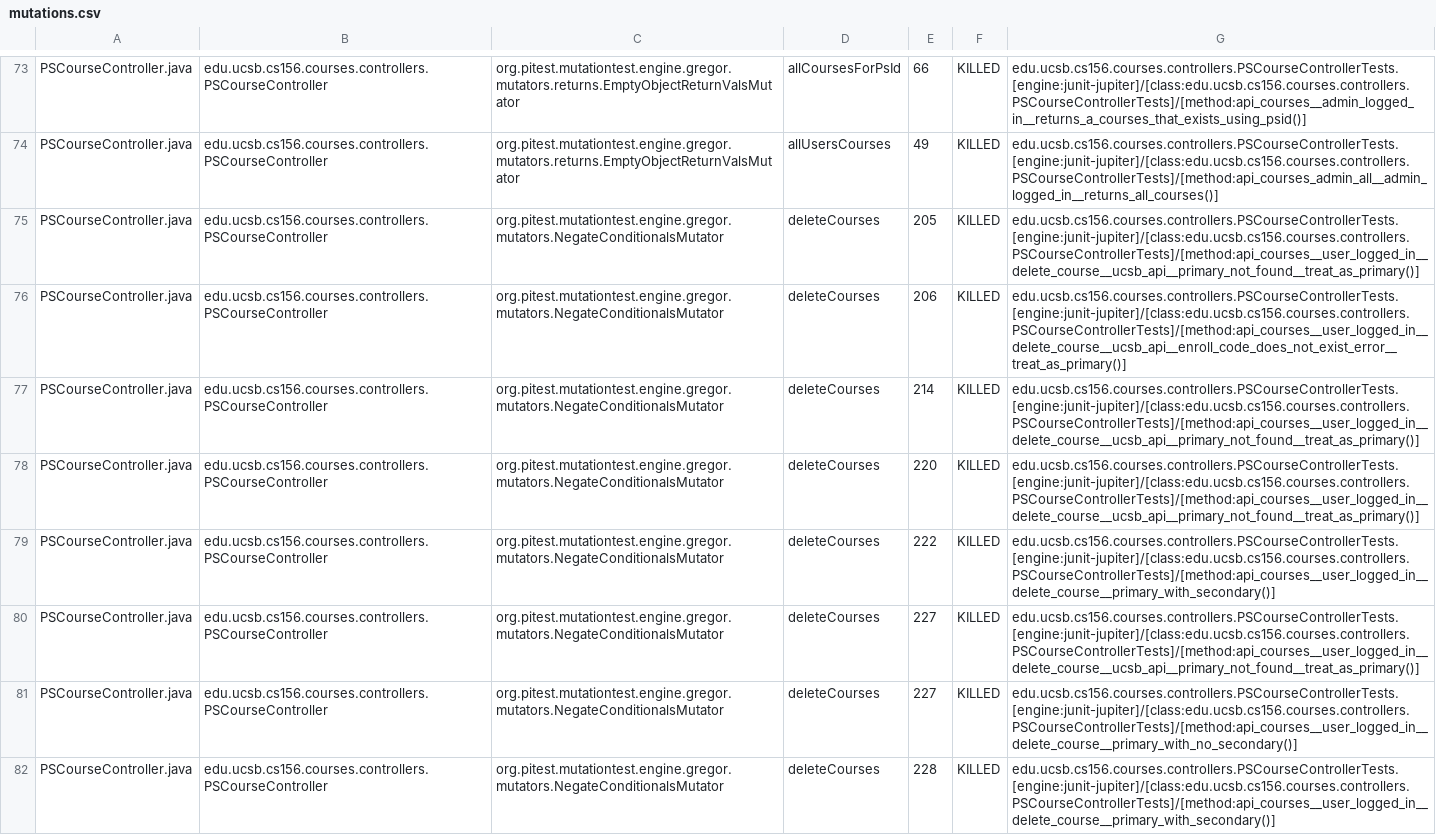
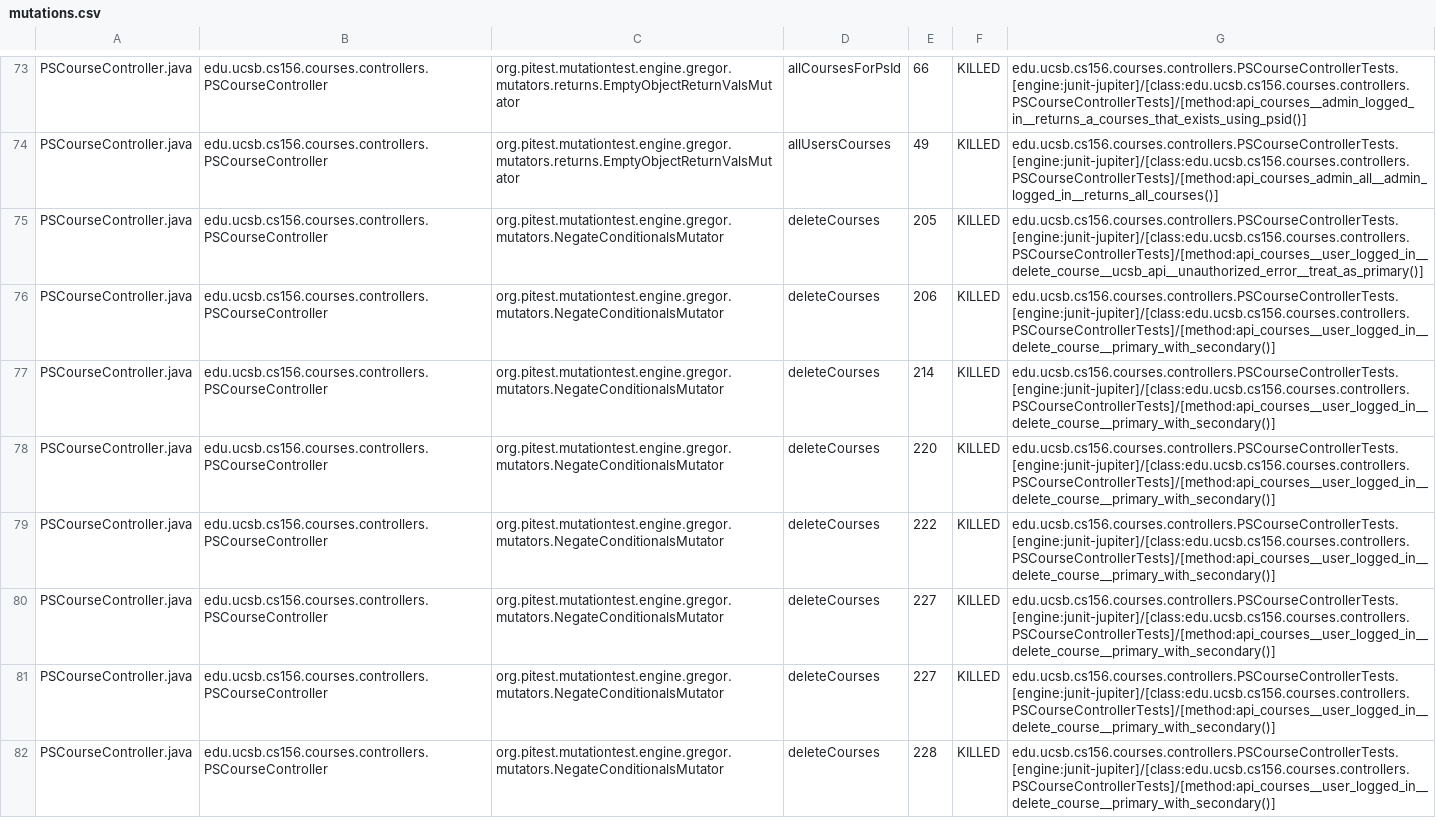
Before and after one commit to ucsb-cs156-f24/proj-courses-f24-03, a CSV file: prs/40/pitest/mutations.csv, drawn as a sheet; only a part is shown, gaps mark what is left out; the diff covers the shown part only; the diff names each change by its address in the sheet, - before the commit and + after, or states it on an @@ line.

Commit message:
Deploying to gh-pages from @ ucsb-cs156-f24/proj-courses-f24-03@b922faf2ee0897e410d9b60dd2280d8dedc4313c 🚀

```diff
--- a/prs/40/pitest/mutations.csv
+++ b/prs/40/pitest/mutations.csv
-G75: edu.ucsb.cs156.courses.controllers.PSCourseControllerTests.[engine:junit-jupiter]/[class:edu.ucsb.cs156.courses.controllers.PSCourseControllerTests]/[method:api_courses__user_logged_in__delete_course__ucsb_api__primary_not_found__treat_as_primary()]
+G75: edu.ucsb.cs156.courses.controllers.PSCourseControllerTests.[engine:junit-jupiter]/[class:edu.ucsb.cs156.courses.controllers.PSCourseControllerTests]/[method:api_courses__user_logged_in__delete_course__ucsb_api__unauthorized_error__treat_as_primary()]
-G76: edu.ucsb.cs156.courses.controllers.PSCourseControllerTests.[engine:junit-jupiter]/[class:edu.ucsb.cs156.courses.controllers.PSCourseControllerTests]/[method:api_courses__user_logged_in__delete_course__ucsb_api__enroll_code_does_not_exist_error__treat_as_primary()]
+G76: edu.ucsb.cs156.courses.controllers.PSCourseControllerTests.[engine:junit-jupiter]/[class:edu.ucsb.cs156.courses.controllers.PSCourseControllerTests]/[method:api_courses__user_logged_in__delete_course__primary_with_secondary()]
-G77:G78: edu.ucsb.cs156.courses.controllers.PSCourseControllerTests.[engine:junit-jupiter]/[class:edu.ucsb.cs156.courses.controllers.PSCourseControllerTests]/[method:api_courses__user_logged_in__delete_course__ucsb_api__primary_not_found__treat_as_primary()]
+G77:G78: edu.ucsb.cs156.courses.controllers.PSCourseControllerTests.[engine:junit-jupiter]/[class:edu.ucsb.cs156.courses.controllers.PSCourseControllerTests]/[method:api_courses__user_logged_in__delete_course__primary_with_secondary()]
-G80: edu.ucsb.cs156.courses.controllers.PSCourseControllerTests.[engine:junit-jupiter]/[class:edu.ucsb.cs156.courses.controllers.PSCourseControllerTests]/[method:api_courses__user_logged_in__delete_course__ucsb_api__primary_not_found__treat_as_primary()]
+G80: edu.ucsb.cs156.courses.controllers.PSCourseControllerTests.[engine:junit-jupiter]/[class:edu.ucsb.cs156.courses.controllers.PSCourseControllerTests]/[method:api_courses__user_logged_in__delete_course__primary_with_secondary()]
-G81: edu.ucsb.cs156.courses.controllers.PSCourseControllerTests.[engine:junit-jupiter]/[class:edu.ucsb.cs156.courses.controllers.PSCourseControllerTests]/[method:api_courses__user_logged_in__delete_course__primary_with_no_secondary()]
+G81: edu.ucsb.cs156.courses.controllers.PSCourseControllerTests.[engine:junit-jupiter]/[class:edu.ucsb.cs156.courses.controllers.PSCourseControllerTests]/[method:api_courses__user_logged_in__delete_course__primary_with_secondary()]
```
Also changed, not shown: 48 edited cells elsewhere in this file, 44 other files.
